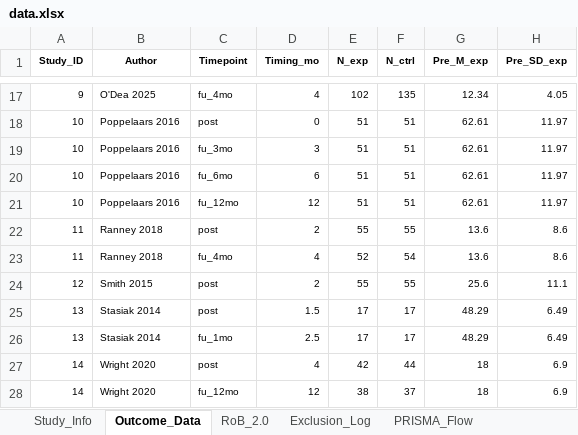
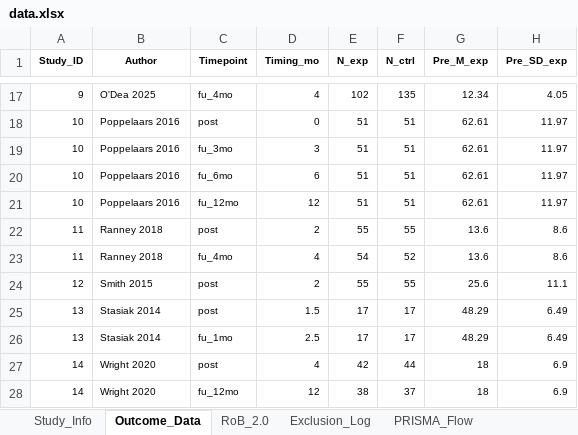
Before and after one commit to li33893/meta-analysis, an Excel workbook: data/data.xlsx, sheet Outcome_Data, drawn as a sheet; only a part is shown, gaps mark what is left out; values as stored, in another font and other column widths than the file's, no borders; the diff names each change by its address in the sheet, - before the commit and + after, or states it on an @@ line.

Commit message:
data scrunity 1/2

```diff
--- a/data/data.xlsx (sheet Outcome_Data)
+++ b/data/data.xlsx (sheet Outcome_Data)
-E23 (N_exp): 52
+E23 (N_exp): 54
-F23 (N_ctrl): 54
+F23 (N_ctrl): 52
```
Also changed, not shown: sheet Study_Info, sheet RoB_2.0, 4 other files.
